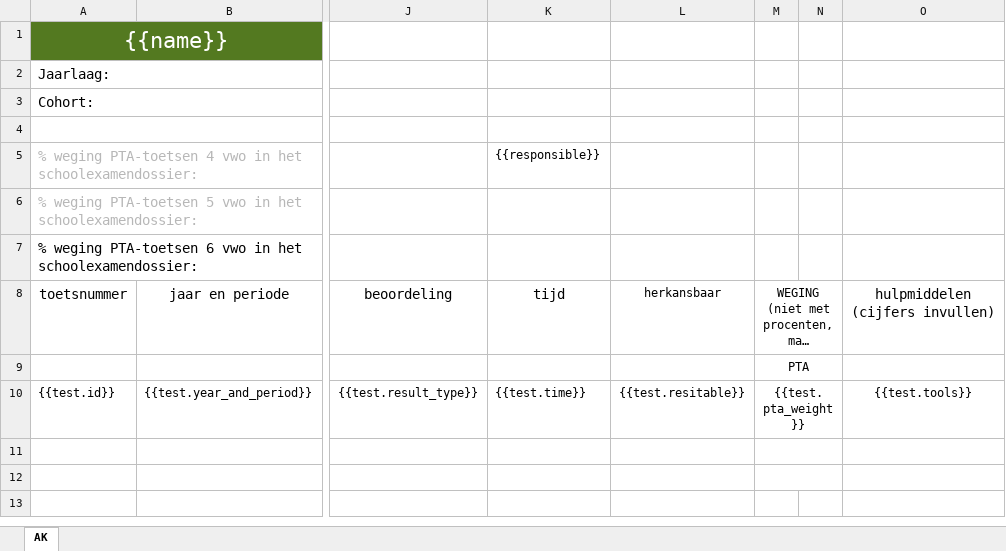
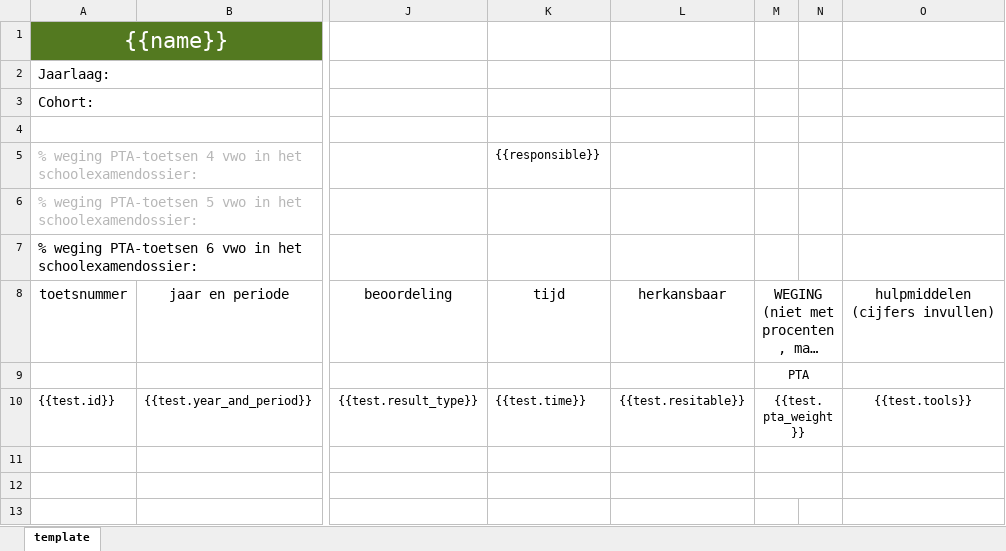
Before and after one commit to tjalp/pta-platform, an Excel workbook: pta-template-6vwo.xlsx, sheet template, drawn as a sheet; only a part is shown, gaps mark what is left out; long unchanged cells end in …; values as stored, in another font and other column widths than the file's, no borders; charts and pictures not drawn; the diff names each change by its address in the sheet, - before the commit and + after, or states it on an @@ line.

```diff
--- a/pta-template-6vwo.xlsx (sheet template)
+++ b/pta-template-6vwo.xlsx (sheet template)
-sheet tab: AK
+sheet tab: template
@@ L8:M8 text size: larger @@
```
Also changed, not shown: 3 other files.
